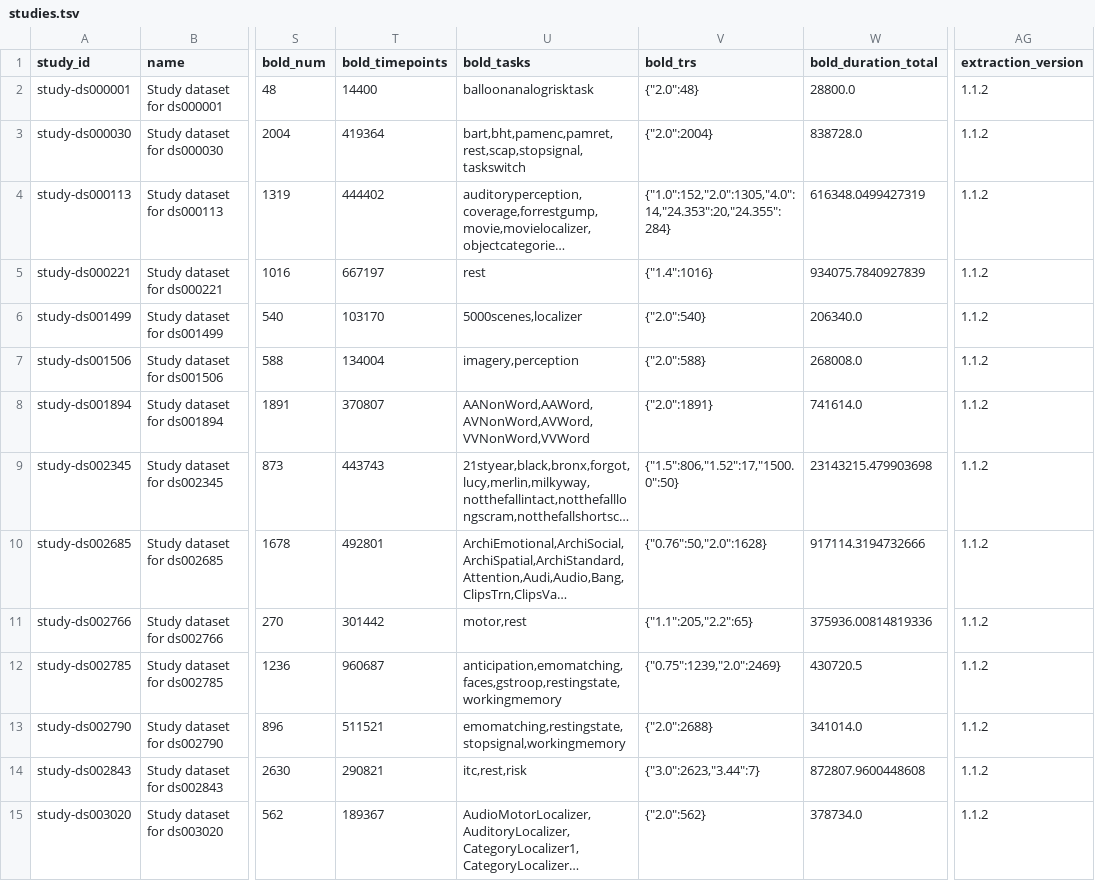
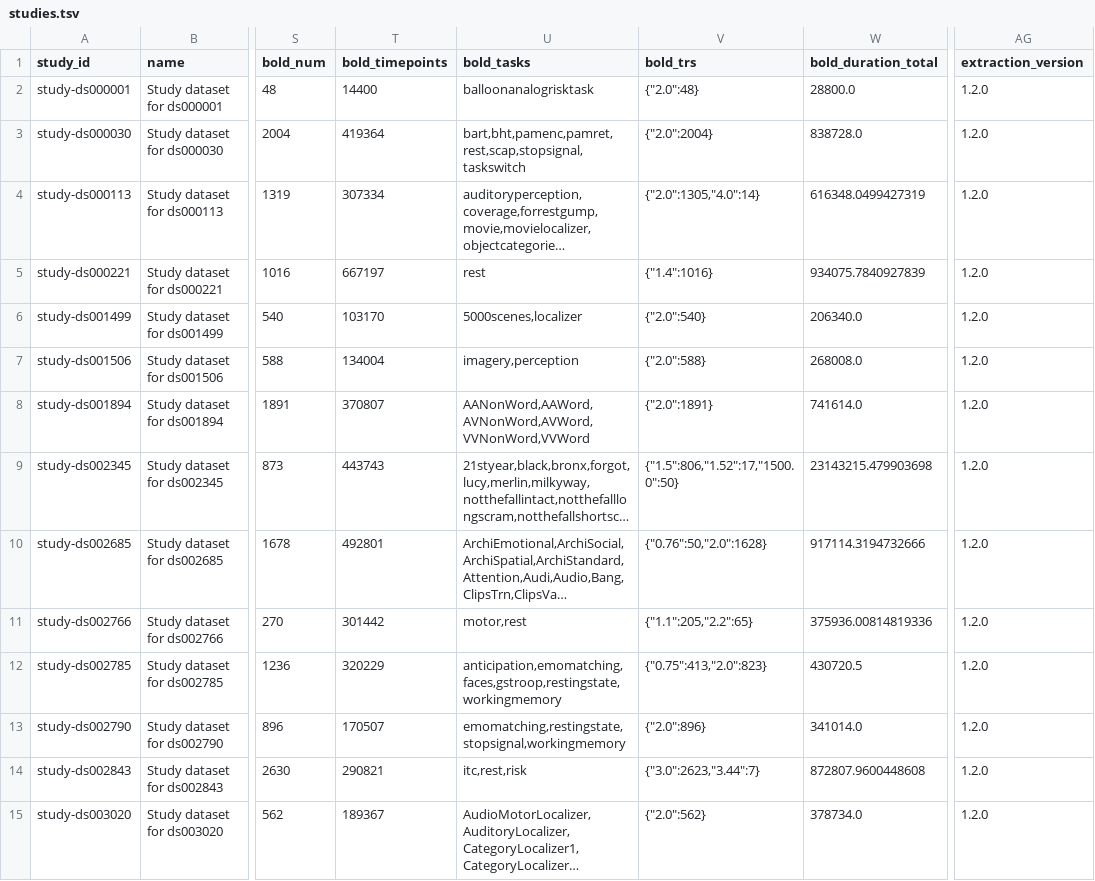
Before and after one commit to OpenNeuroStudies/OpenNeuroStudies, a TSV file: studies.tsv, drawn as a sheet; only a part is shown, gaps mark what is left out; long unchanged cells end in …; the diff covers the shown part only; the diff names each change by its address in the sheet, - before the commit and + after, or states it on an @@ line.

```diff
--- a/studies.tsv
+++ b/studies.tsv
-AG2:AG15 (extraction_version): 1.1.2
+AG2:AG15 (extraction_version): 1.2.0
-T4 (bold_timepoints): 444402
+T4 (bold_timepoints): 307334
-V4 (bold_trs): {"1.0":152,"2.0":1305,"4.0":14,"24.353":20,"24.355":284}
+V4 (bold_trs): {"2.0":1305,"4.0":14}
-T12 (bold_timepoints): 960687
+T12 (bold_timepoints): 320229
-V12 (bold_trs): {"0.75":1239,"2.0":2469}
+V12 (bold_trs): {"0.75":413,"2.0":823}
-T13 (bold_timepoints): 511521
+T13 (bold_timepoints): 170507
-V13 (bold_trs): {"2.0":2688}
+V13 (bold_trs): {"2.0":896}
```
Also changed, not shown: 49 edited cells elsewhere in this file, studies+derivatives.tsv, 4 other files.
